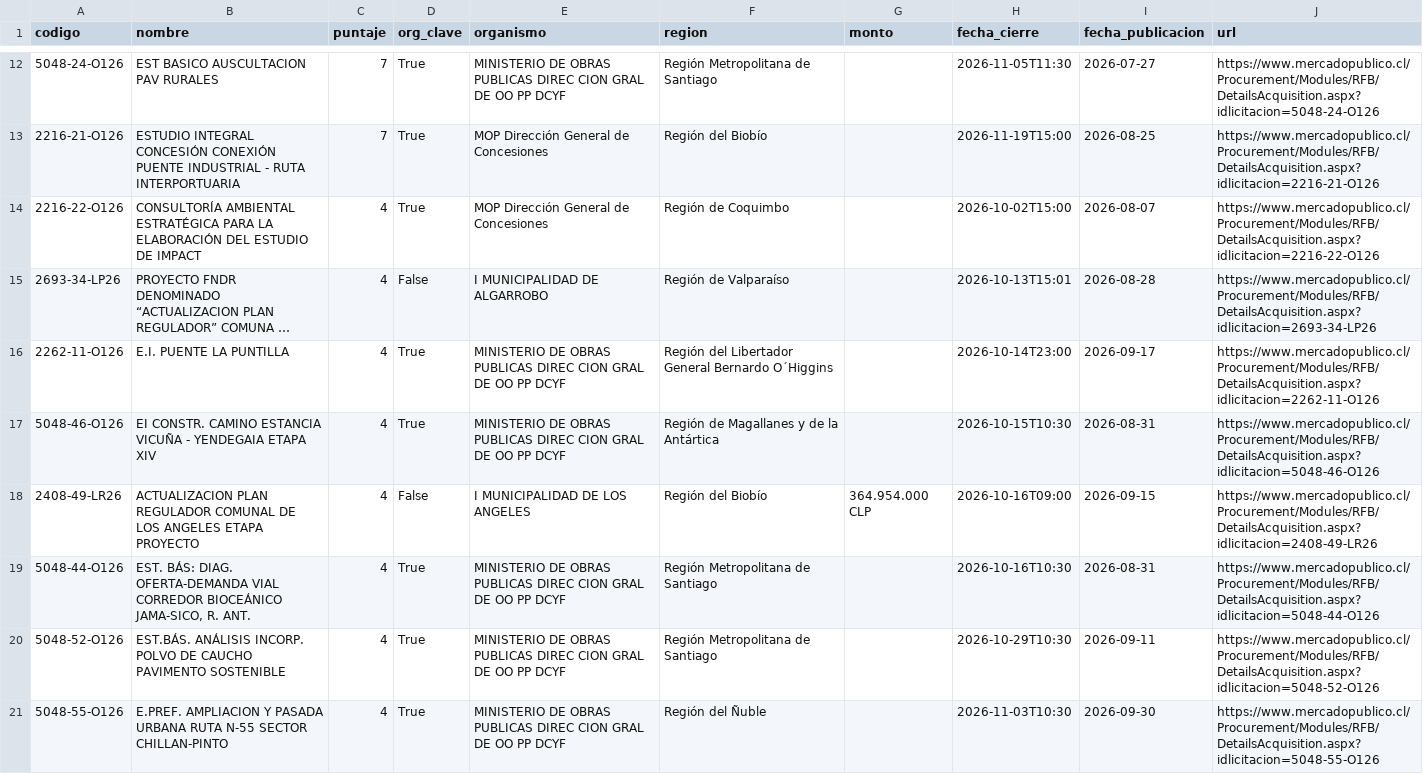
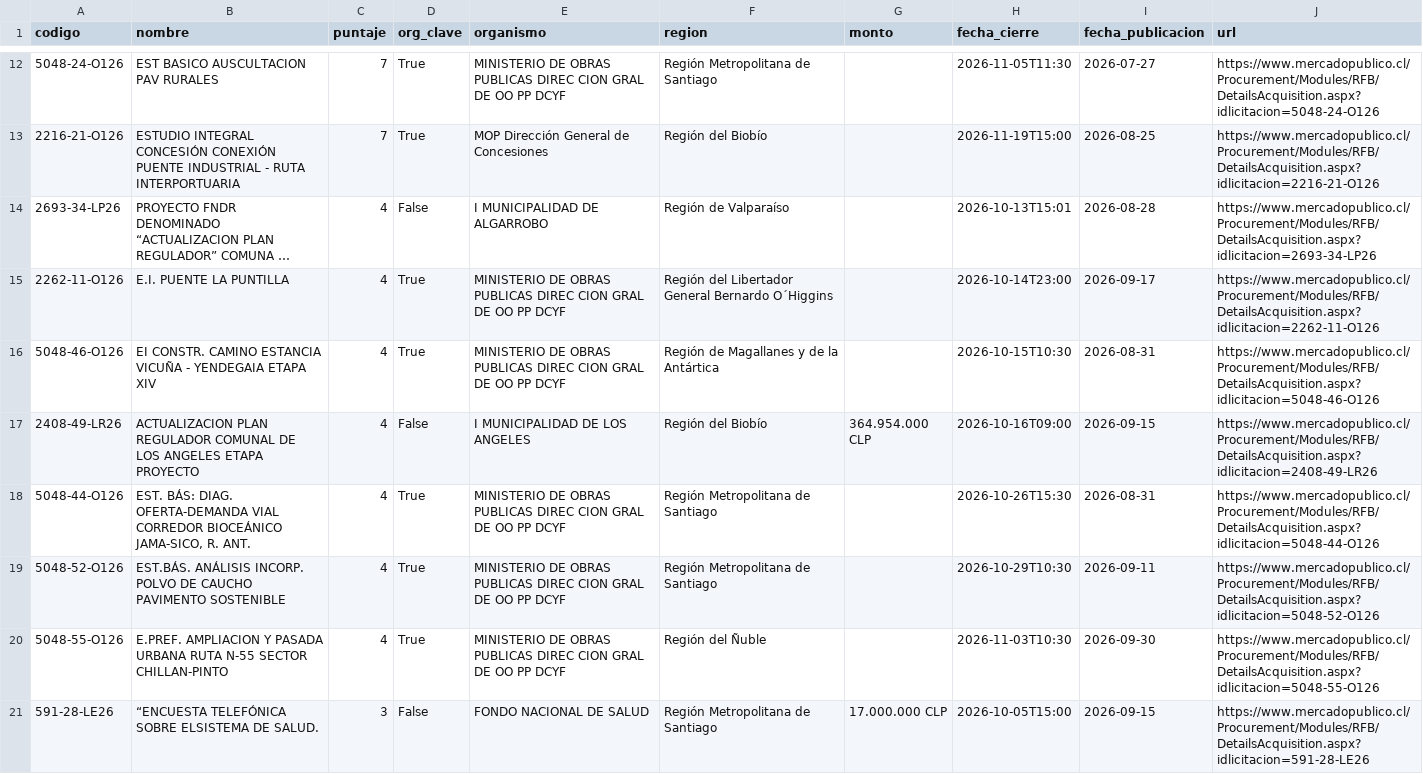
Before and after one commit to romedinag-tech/licitaciones, a CSV file: data/resultados.csv, drawn as a sheet; only a part is shown, gaps mark what is left out; the shorter side is filled out with more unchanged rows; long unchanged cells end in …; removed rows and columns are numbered as before the commit, all else as after; the diff covers the shown part only; the diff names each change by its address in the sheet, - before the commit and + after, or states it on an @@ line.

```diff
--- a/data/resultados.csv
+++ b/data/resultados.csv
-row 14: 2216-22-O126 | CONSULTORÍA AMBIENTAL ESTRATÉGICA PARA LA ELABORACIÓN DEL ESTUDIO DE IMPACT | 4 | True | MOP Dirección General de Concesiones | Región de Coquimbo |  | 2026-10-02T15:00 | 2026-08-07 | https://www.mercadopublico.cl/Procurement/Modules/RFB/DetailsAcquisition.aspx?idlicitacion=2216-22-O126
-H18 (fecha_cierre): 2026-10-16T10:30
+H18 (fecha_cierre): 2026-10-26T15:30
```
Also changed, not shown: 2 added rows and 1 removed row elsewhere in this file, 2 other files.
